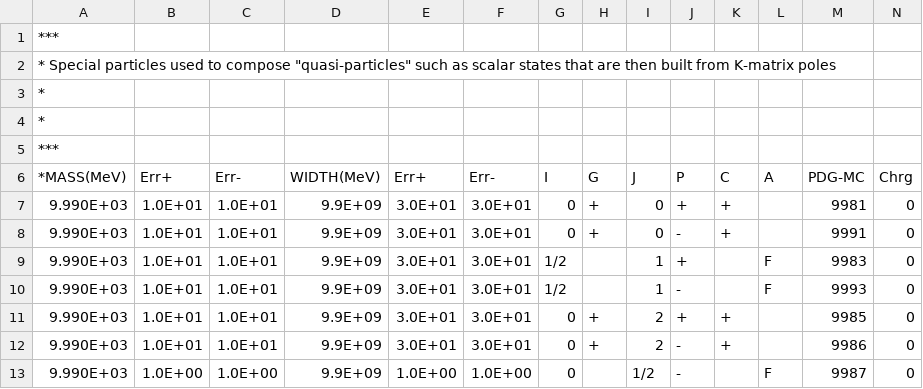
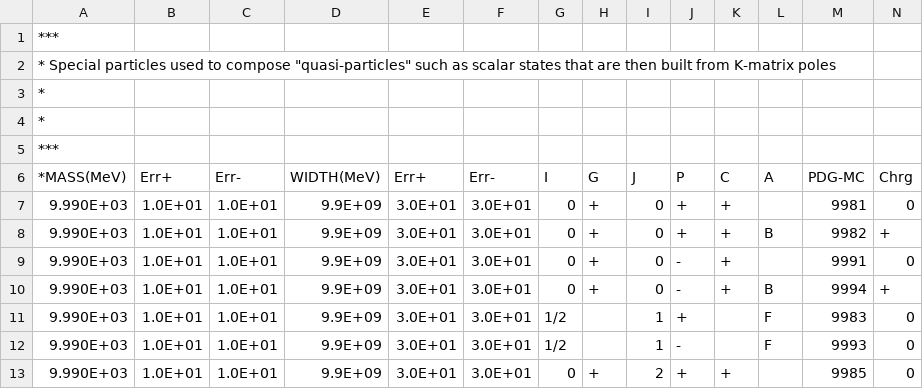
Before and after one commit to GooFit/AmpGen, a CSV file: options/MintDalitzSpecialParticles.csv, drawn as a sheet; only a part is shown; the shorter side is filled out with more unchanged rows; rows hold the shown columns only; the diff names each change by its address in the sheet, - before the commit and + after, or states it on an @@ line.

```diff
--- a/options/MintDalitzSpecialParticles.csv
+++ b/options/MintDalitzSpecialParticles.csv
+row 8: 9.990E+03 | 1.0E+01 | 1.0E+01 | 9.9E+09 | 3.0E+01 | 3.0E+01 | 0 | + | 0 | + | + | B | 9982 | +
+row 10: 9.990E+03 | 1.0E+01 | 1.0E+01 | 9.9E+09 | 3.0E+01 | 3.0E+01 | 0 | + | 0 | - | + | B | 9994 | +
```
Also changed, not shown: options/mass_width.csv, 11 other files.
